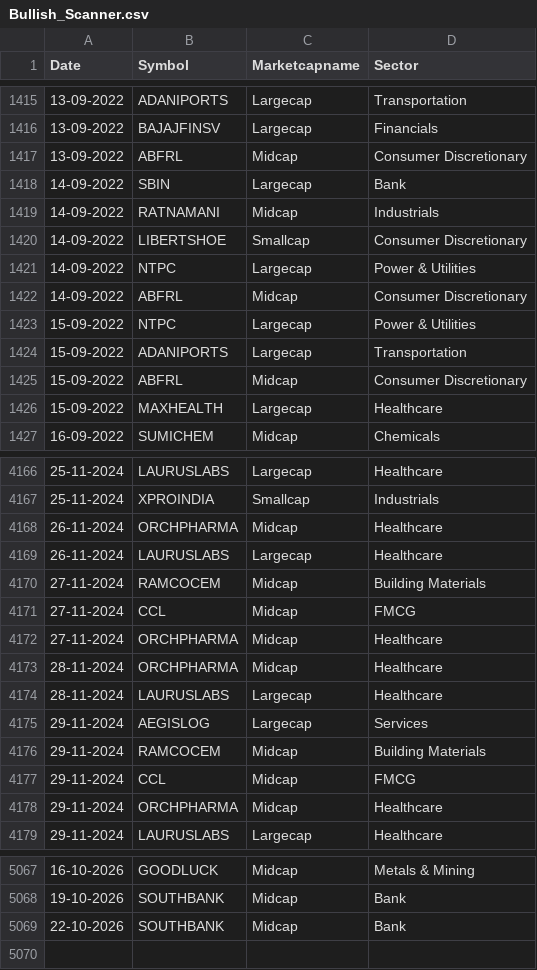
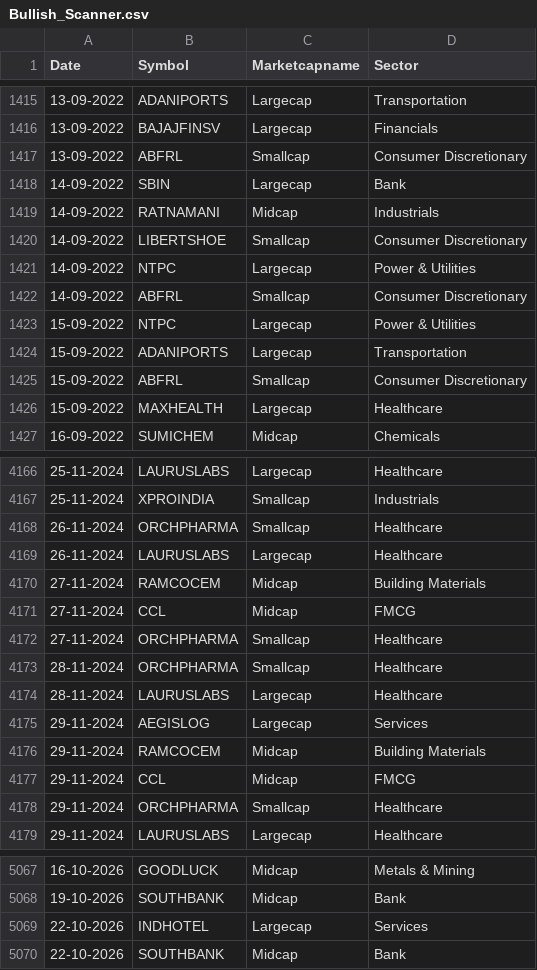
Before and after one commit to r11metoc/chartink, a CSV file: data/backtest/Bullish_Scanner.csv, drawn as a sheet; only a part is shown, gaps mark what is left out; the diff covers the shown part only.

```diff
--- a/data/backtest/Bullish_Scanner.csv
+++ b/data/backtest/Bullish_Scanner.csv
@@ -1416,3 +1416,3 @@
 "13-09-2022","BAJAJFINSV","Largecap","Financials"
-"13-09-2022","ABFRL","Midcap","Consumer Discretionary"
+"13-09-2022","ABFRL","Smallcap","Consumer Discretionary"
 "14-09-2022","SBIN","Largecap","Bank"
@@ -1421,6 +1421,6 @@
 "14-09-2022","NTPC","Largecap","Power & Utilities"
-"14-09-2022","ABFRL","Midcap","Consumer Discretionary"
+"14-09-2022","ABFRL","Smallcap","Consumer Discretionary"
 "15-09-2022","NTPC","Largecap","Power & Utilities"
 "15-09-2022","ADANIPORTS","Largecap","Transportation"
-"15-09-2022","ABFRL","Midcap","Consumer Discretionary"
+"15-09-2022","ABFRL","Smallcap","Consumer Discretionary"
 "15-09-2022","MAXHEALTH","Largecap","Healthcare"
@@ -4167,3 +4167,3 @@
 "25-11-2024","XPROINDIA","Smallcap","Industrials"
-"26-11-2024","ORCHPHARMA","Midcap","Healthcare"
+"26-11-2024","ORCHPHARMA","Smallcap","Healthcare"
 "26-11-2024","LAURUSLABS","Largecap","Healthcare"
@@ -4171,4 +4171,4 @@
 "27-11-2024","CCL","Midcap","FMCG"
-"27-11-2024","ORCHPHARMA","Midcap","Healthcare"
-"28-11-2024","ORCHPHARMA","Midcap","Healthcare"
+"27-11-2024","ORCHPHARMA","Smallcap","Healthcare"
+"28-11-2024","ORCHPHARMA","Smallcap","Healthcare"
 "28-11-2024","LAURUSLABS","Largecap","Healthcare"
@@ -4177,3 +4177,3 @@
 "29-11-2024","CCL","Midcap","FMCG"
-"29-11-2024","ORCHPHARMA","Midcap","Healthcare"
+"29-11-2024","ORCHPHARMA","Smallcap","Healthcare"
 "29-11-2024","LAURUSLABS","Largecap","Healthcare"
@@ -5068,2 +5068,3 @@
 "19-10-2026","SOUTHBANK","Midcap","Bank"
+"22-10-2026","INDHOTEL","Largecap","Services"
 "22-10-2026","SOUTHBANK","Midcap","Bank"
```
Also changed, not shown: 46 edited cells elsewhere in this file, data/backtest/63_30_daily.csv, data/backtest/Wkly_upswing.csv, 19 other files.
